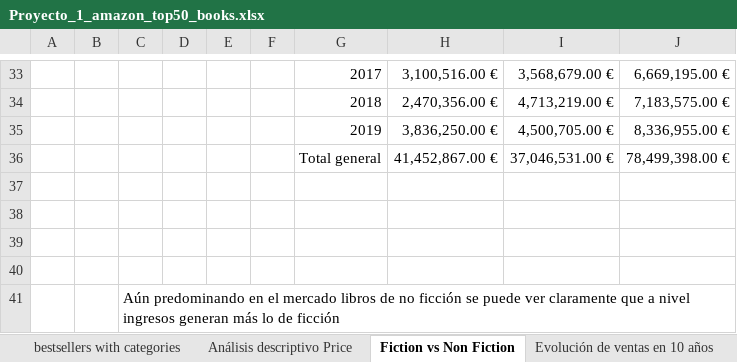
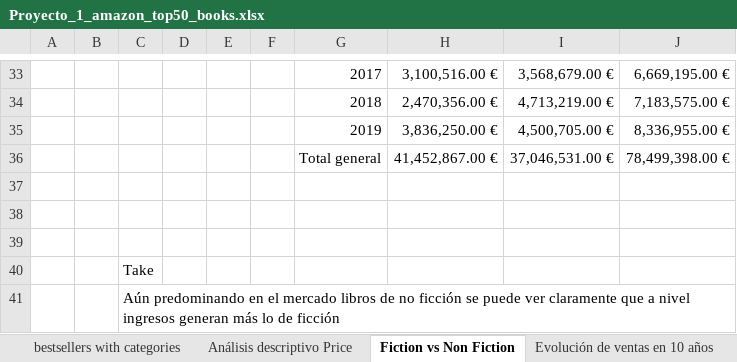
Before and after one commit to Bootcamp-Data-Analyst/p1-analisis-descriptivo-excel-andres, an Excel workbook: Proyecto_1_amazon_top50_books.xlsx, sheet Fiction vs Non Fiction, drawn as a sheet; only a part is shown, gaps mark what is left out; values as stored, in another font and other column widths than the file's, no borders; charts and pictures not drawn; the diff names each change by its address in the sheet, - before the commit and + after, or states it on an @@ line.

Commit message:
subida con dashboard medio decente

```diff
--- a/Proyecto_1_amazon_top50_books.xlsx (sheet Fiction vs Non Fiction)
+++ b/Proyecto_1_amazon_top50_books.xlsx (sheet Fiction vs Non Fiction)
-C40: (empty)
+C40: Take
```
Also changed, not shown: charts or pictures.
